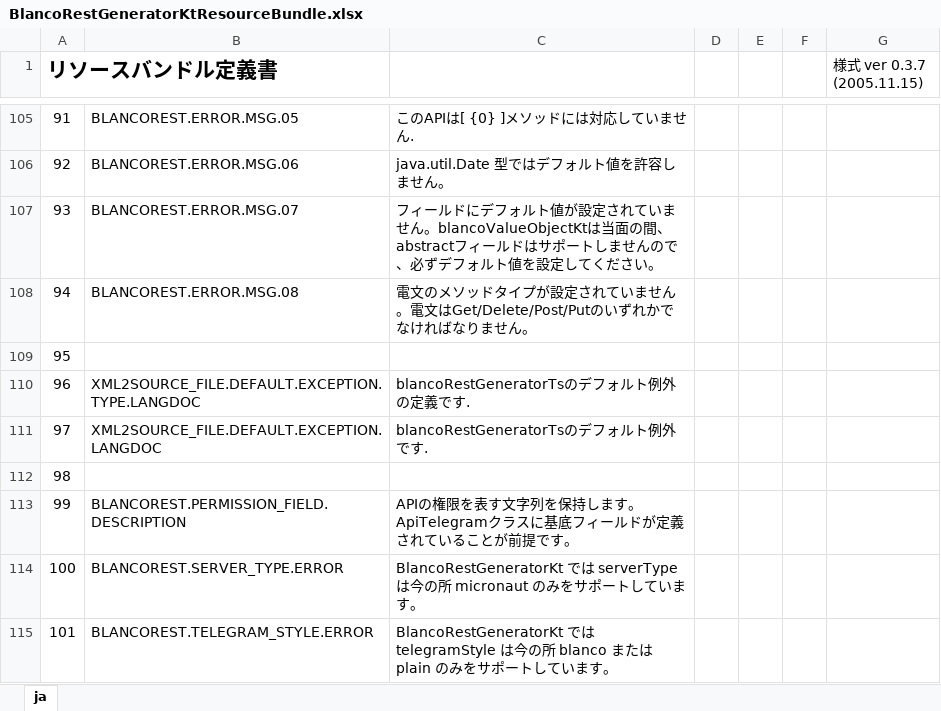
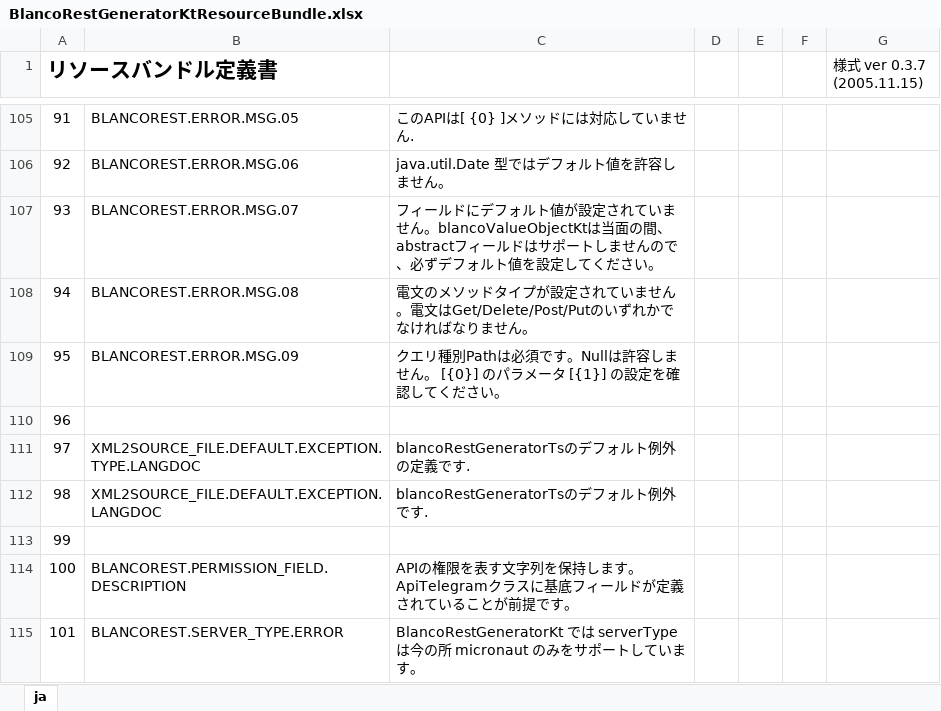
Before and after one commit to uedaueo/blancoRestGeneratorKt, an Excel workbook: meta/program/BlancoRestGeneratorKtResourceBundle.xlsx, sheet ja, drawn as a sheet; only a part is shown, gaps mark what is left out; the shorter side is filled out with more unchanged rows; values as stored, in another font and other column widths than the file's, no borders; addresses are those after the commit; the diff names each change by its address in the sheet, - before the commit and + after, or states it on an @@ line.

```diff
--- a/meta/program/BlancoRestGeneratorKtResourceBundle.xlsx (sheet ja)
+++ b/meta/program/BlancoRestGeneratorKtResourceBundle.xlsx (sheet ja)
+row 109: 95 | BLANCOREST.ERROR.MSG.09 | クエリ種別Pathは必須です。Nullは許容しません。 [{0}] のパラメータ [{1}] の設定を確認してください。
@@ column A (リソースバンドル定義書) renumbered from row 110 down @@
```
Also changed, not shown: meta/api/BlancoApiSample.xlsx, meta/plainApi/BlancoApiPlainSample.xlsx, 4 other files.
